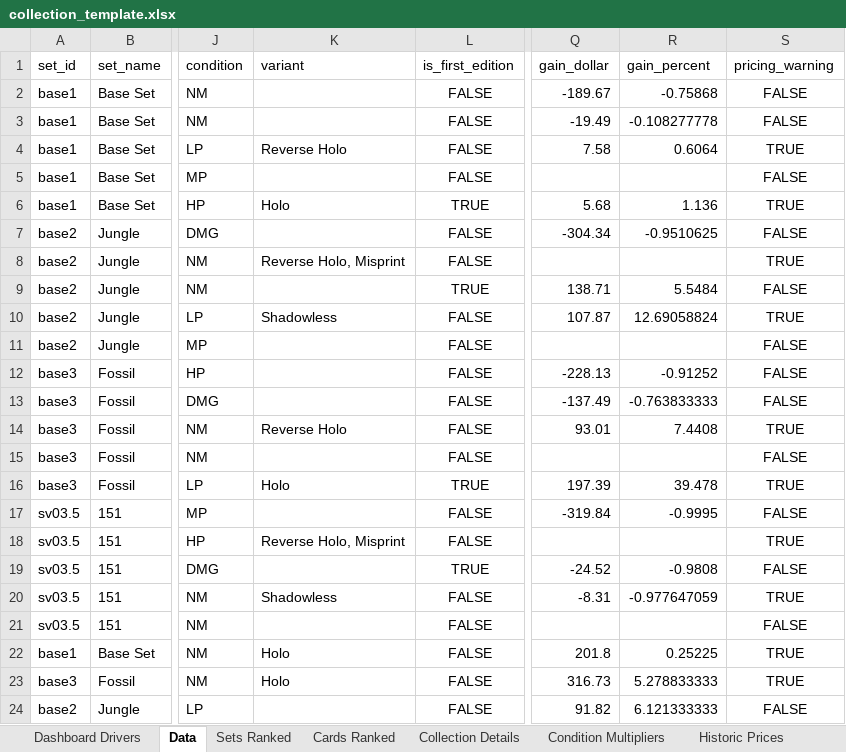
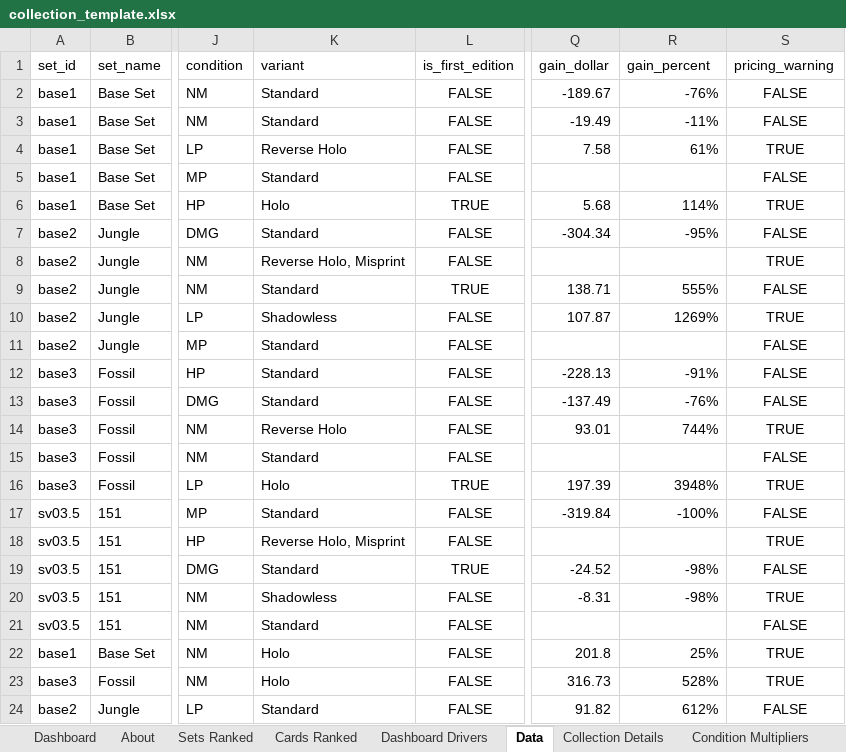
Before and after one commit to nebulous-code/card_market_intelligence_dashboard, an Excel workbook: api/assets/collection_template.xlsx, sheet Data, drawn as a sheet; only a part is shown, gaps mark what is left out; values as stored, in another font and other column widths than the file's, no borders; table styles not drawn; the diff names each change by its address in the sheet, - before the commit and + after, or states it on an @@ line.

Commit message:
updated collection template to have dashboards and pivot tables

```diff
--- a/api/assets/collection_template.xlsx (sheet Data)
+++ b/api/assets/collection_template.xlsx (sheet Data)
+sheet tab: Dashboard
+sheet tab: About
@@ sheet tab order changed: Dashboard | About | Sets Ranked | Cards Ranked | Dashboard Drivers | Data | Collection Details | Condition Multipliers @@
-K2:K3 (variant): (empty)
+K2:K3 (variant): Standard
-R2 (gain_percent): -0.75868
+R2 (gain_percent): -76%
-R3 (gain_percent): -0.108277778
+R3 (gain_percent): -11%
-R4 (gain_percent): 0.6064
+R4 (gain_percent): 61%
-K5 (variant): (empty)
+K5 (variant): Standard
-R6 (gain_percent): 1.136
+R6 (gain_percent): 114%
-K7 (variant): (empty)
+K7 (variant): Standard
-R7 (gain_percent): -0.9510625
+R7 (gain_percent): -95%
-K9 (variant): (empty)
+K9 (variant): Standard
-R9 (gain_percent): 5.5484
+R9 (gain_percent): 555%
-R10 (gain_percent): 12.69058824
+R10 (gain_percent): 1269%
-K11:K13 (variant): (empty)
+K11:K13 (variant): Standard
-R12 (gain_percent): -0.91252
+R12 (gain_percent): -91%
-R13 (gain_percent): -0.763833333
+R13 (gain_percent): -76%
-R14 (gain_percent): 7.4408
+R14 (gain_percent): 744%
-K15 (variant): (empty)
+K15 (variant): Standard
-R16 (gain_percent): 39.478
+R16 (gain_percent): 3948%
-K17 (variant): (empty)
+K17 (variant): Standard
-R17 (gain_percent): -0.9995
+R17 (gain_percent): -100%
-K19 (variant): (empty)
+K19 (variant): Standard
-R19 (gain_percent): -0.9808
+R19 (gain_percent): -98%
-R20 (gain_percent): -0.977647059
+R20 (gain_percent): -98%
-K21 (variant): (empty)
+K21 (variant): Standard
-R22 (gain_percent): 0.25225
+R22 (gain_percent): 25%
-R23 (gain_percent): 5.278833333
+R23 (gain_percent): 528%
-K24 (variant): (empty)
+K24 (variant): Standard
-R24 (gain_percent): 6.121333333
+R24 (gain_percent): 612%
```
Also changed, not shown: sheet Cards Ranked, sheet Dashboard Drivers, charts or pictures.
